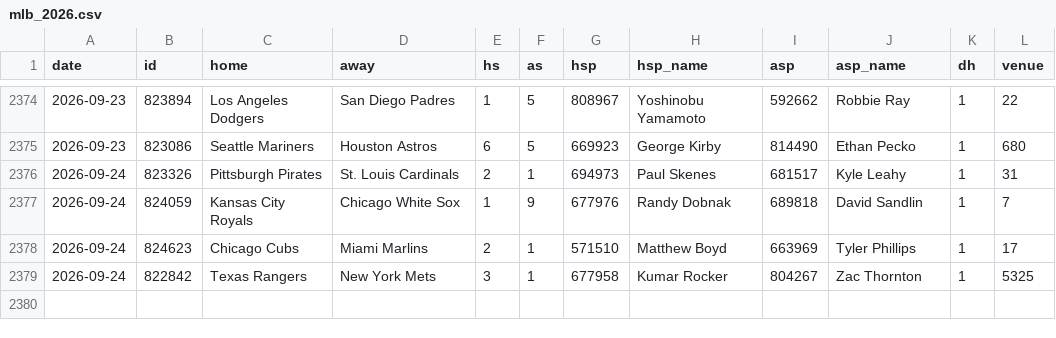
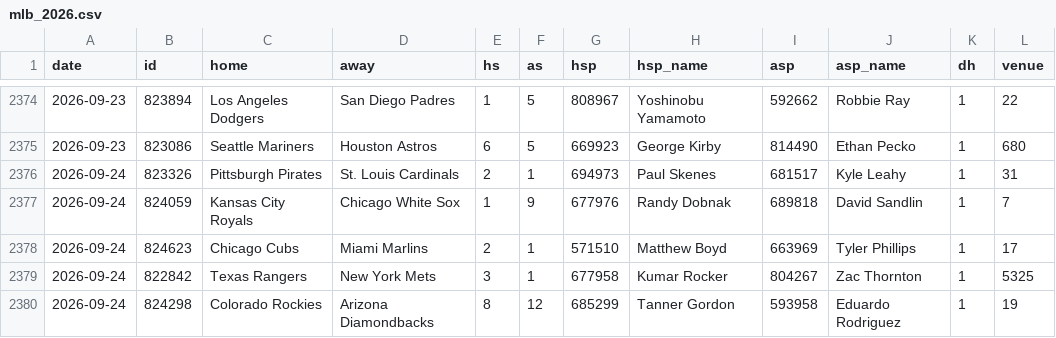
Before and after one commit to arro2121/Baseline, a CSV file: data/history/mlb_2026.csv, drawn as a sheet; only a part is shown, gaps mark what is left out.

```diff
--- a/data/history/mlb_2026.csv
+++ b/data/history/mlb_2026.csv
@@ -2379 +2379,2 @@ date,id,home,away,hs,as,hsp,hsp_name,asp,asp_name,dh,venue
 2026-09-24,822842,Texas Rangers,New York Mets,3,1,677958,Kumar Rocker,804267,Zac Thornton,1,5325
+2026-09-24,824298,Colorado Rockies,Arizona Diamondbacks,8,12,685299,Tanner Gordon,593958,Eduardo Rodriguez,1,19
```
Also changed, not shown: data/history/mlb_pitchers_2026.csv, 6 other files.
